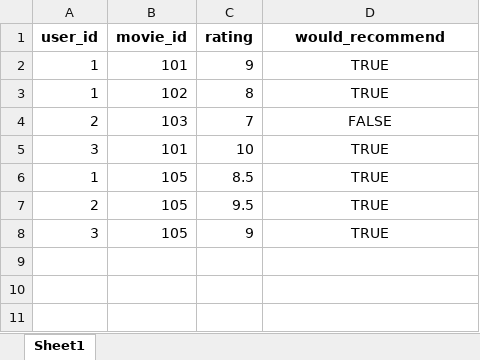
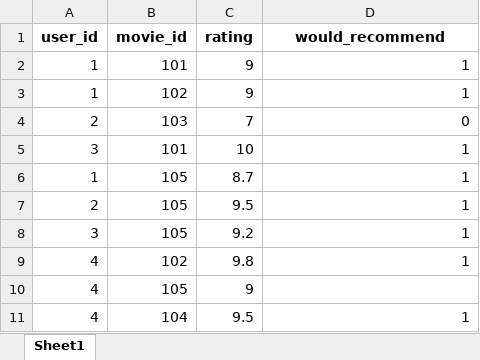
Before and after one commit to glitchh07/SMRS, an Excel workbook: data/data.xlsx, sheet Sheet1, drawn as a sheet; values as stored, in another font and other column widths than the file's, no borders; the diff names each change by its address in the sheet, - before the commit and + after, or states it on an @@ line.

```diff
--- a/data/data.xlsx (sheet Sheet1)
+++ b/data/data.xlsx (sheet Sheet1)
-D2:D3 (would_recommend): TRUE
+D2:D3 (would_recommend): 1
-D2:D8 alignment: center
+D2:D8 alignment: right
-C3 (rating): 8
+C3 (rating): 9
-D4 (would_recommend): FALSE
+D4 (would_recommend): 0
-D5:D8 (would_recommend): TRUE
+D5:D8 (would_recommend): 1
-C6 (rating): 8.5
+C6 (rating): 8.7
-C8 (rating): 9
+C8 (rating): 9.2
+row 9: 4 | 102 | 9.8 | 1
+row 10: 4 | 105 | 9
+row 11: 4 | 104 | 9.5 | 1
```
Also changed, not shown: data/submitted_movies.xlsx, data/users.xlsx, 6 other files.
